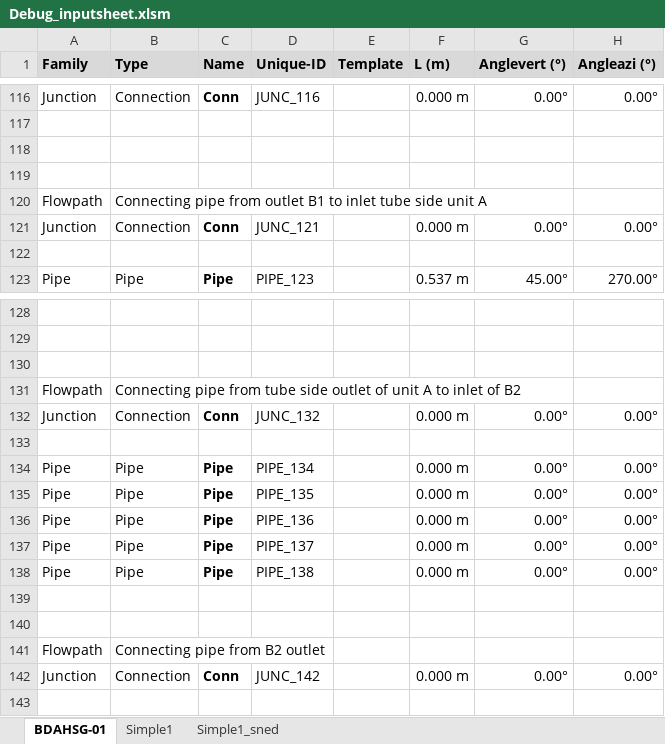
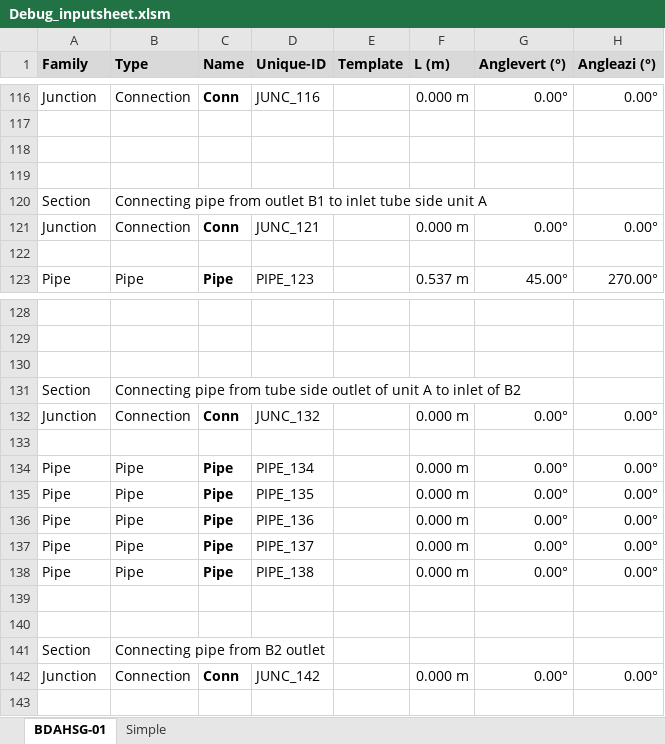
Before and after one commit to danneedebro/XlsPipePlot, an Excel workbook: source/bin/Debug/inputsheet/Debug_inputsheet.xlsm, sheet BDAHSG-01, drawn as a sheet; only a part is shown, gaps mark what is left out; values as stored, in another font and other column widths than the file's, no borders; charts and pictures and conditional formats not drawn; the diff covers the shown part only; the diff names each change by its address in the sheet, - before the commit and + after, or states it on an @@ line.

```diff
--- a/source/bin/Debug/inputsheet/Debug_inputsheet.xlsm (sheet BDAHSG-01)
+++ b/source/bin/Debug/inputsheet/Debug_inputsheet.xlsm (sheet BDAHSG-01)
-sheet tab: Simple1
-sheet tab: Simple1_sned
+sheet tab: Simple
-A120 (Family): Flowpath
+A120 (Family): Section
-A131 (Family): Flowpath
+A131 (Family): Section
-A141 (Family): Flowpath
+A141 (Family): Section
```
Also changed, not shown: 6 edited cells and cell formats elsewhere in this sheet, charts or pictures, 10 other files.
